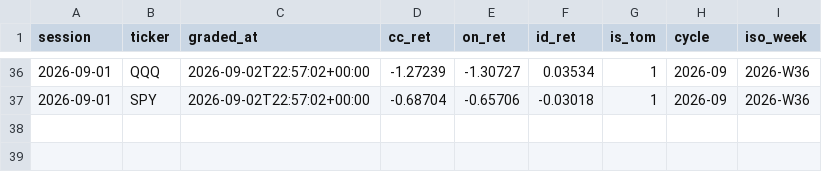
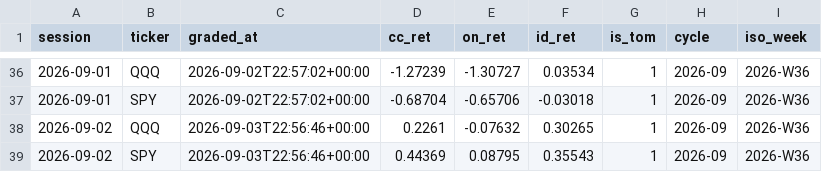
Before and after one commit to joshldavis/ThePickLog, a CSV file: experiments/EXP0405-CAL-outcomes.csv, drawn as a sheet; only a part is shown, gaps mark what is left out.

```diff
--- a/experiments/EXP0405-CAL-outcomes.csv
+++ b/experiments/EXP0405-CAL-outcomes.csv
@@ -37 +37,3 @@ session,ticker,graded_at,cc_ret,on_ret,id_ret,is_tom,cycle,iso_week
 2026-09-01,SPY,2026-09-02T22:57:02+00:00,-0.68704,-0.65706,-0.03018,1,2026-09,2026-W36
+2026-09-02,QQQ,2026-09-03T22:56:46+00:00,0.2261,-0.07632,0.30265,1,2026-09,2026-W36
+2026-09-02,SPY,2026-09-03T22:56:46+00:00,0.44369,0.08795,0.35543,1,2026-09,2026-W36
```
Also changed, not shown: control_outcomes.csv, experiments/EXP07-SMAPULL-outcomes.csv, 10 other files.
